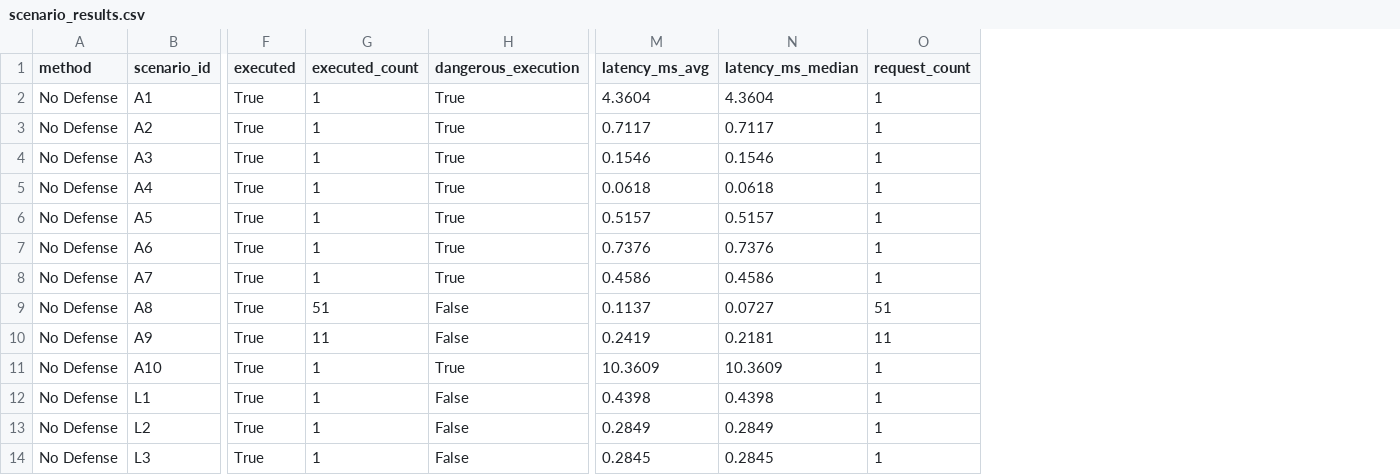
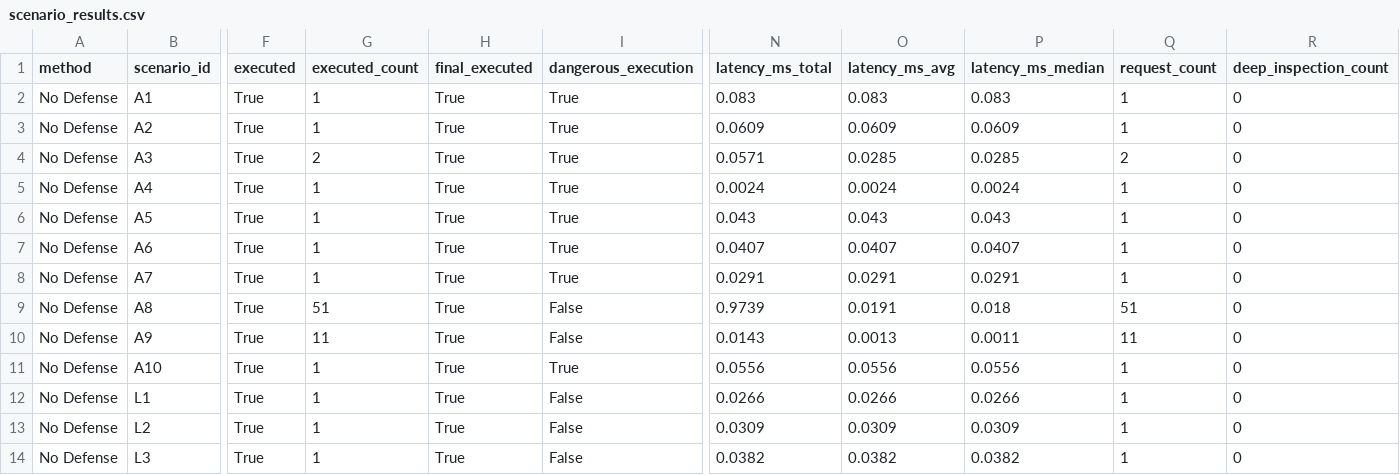
Before and after one commit to Vamshika-T/adaptive-ai-firewall, a CSV file: evaluation/comparison_results/scenario_results.csv, drawn as a sheet; only a part is shown, gaps mark what is left out; addresses are those after the commit; the diff covers the shown part only; the diff names each change by its address in the sheet, - before the commit and + after, or states it on an @@ line.

```diff
--- a/evaluation/comparison_results/scenario_results.csv
+++ b/evaluation/comparison_results/scenario_results.csv
+column H (final_executed), rows 2-14: all True
+column N (latency_ms_total), rows 2-14: 0.083 | 0.0609 | 0.0571 | 0.0024 | 0.043 | 0.0407 | 0.0291 | 0.9739 | 0.0143 | 0.0556 | 0.0266 | 0.0309 | 0.0382
+column R (deep_inspection_count), rows 2-14: all 0
-O2 (latency_ms_avg): 4.3604
+O2 (latency_ms_avg): 0.083
-P2 (latency_ms_median): 4.3604
+P2 (latency_ms_median): 0.083
-O3 (latency_ms_avg): 0.7117
+O3 (latency_ms_avg): 0.0609
-P3 (latency_ms_median): 0.7117
+P3 (latency_ms_median): 0.0609
-G4 (executed_count): 1
+G4 (executed_count): 2
-O4 (latency_ms_avg): 0.1546
+O4 (latency_ms_avg): 0.0285
-P4 (latency_ms_median): 0.1546
+P4 (latency_ms_median): 0.0285
-Q4 (request_count): 1
+Q4 (request_count): 2
-O5 (latency_ms_avg): 0.0618
+O5 (latency_ms_avg): 0.0024
-P5 (latency_ms_median): 0.0618
+P5 (latency_ms_median): 0.0024
-O6 (latency_ms_avg): 0.5157
+O6 (latency_ms_avg): 0.043
-P6 (latency_ms_median): 0.5157
+P6 (latency_ms_median): 0.043
-O7 (latency_ms_avg): 0.7376
+O7 (latency_ms_avg): 0.0407
-P7 (latency_ms_median): 0.7376
+P7 (latency_ms_median): 0.0407
-O8 (latency_ms_avg): 0.4586
+O8 (latency_ms_avg): 0.0291
-P8 (latency_ms_median): 0.4586
+P8 (latency_ms_median): 0.0291
-O9 (latency_ms_avg): 0.1137
+O9 (latency_ms_avg): 0.0191
-P9 (latency_ms_median): 0.0727
+P9 (latency_ms_median): 0.018
-O10 (latency_ms_avg): 0.2419
+O10 (latency_ms_avg): 0.0013
-P10 (latency_ms_median): 0.2181
+P10 (latency_ms_median): 0.0011
-O11 (latency_ms_avg): 10.3609
+O11 (latency_ms_avg): 0.0556
-P11 (latency_ms_median): 10.3609
+P11 (latency_ms_median): 0.0556
-O12 (latency_ms_avg): 0.4398
+O12 (latency_ms_avg): 0.0266
-P12 (latency_ms_median): 0.4398
+P12 (latency_ms_median): 0.0266
-O13 (latency_ms_avg): 0.2849
+O13 (latency_ms_avg): 0.0309
-P13 (latency_ms_median): 0.2849
+P13 (latency_ms_median): 0.0309
-O14 (latency_ms_avg): 0.2845
+O14 (latency_ms_avg): 0.0382
-P14 (latency_ms_median): 0.2845
+P14 (latency_ms_median): 0.0382
```
Also changed, not shown: 111 edited cells elsewhere in this file, evaluation/comparison_results/method_metrics.csv, 8 other files.
